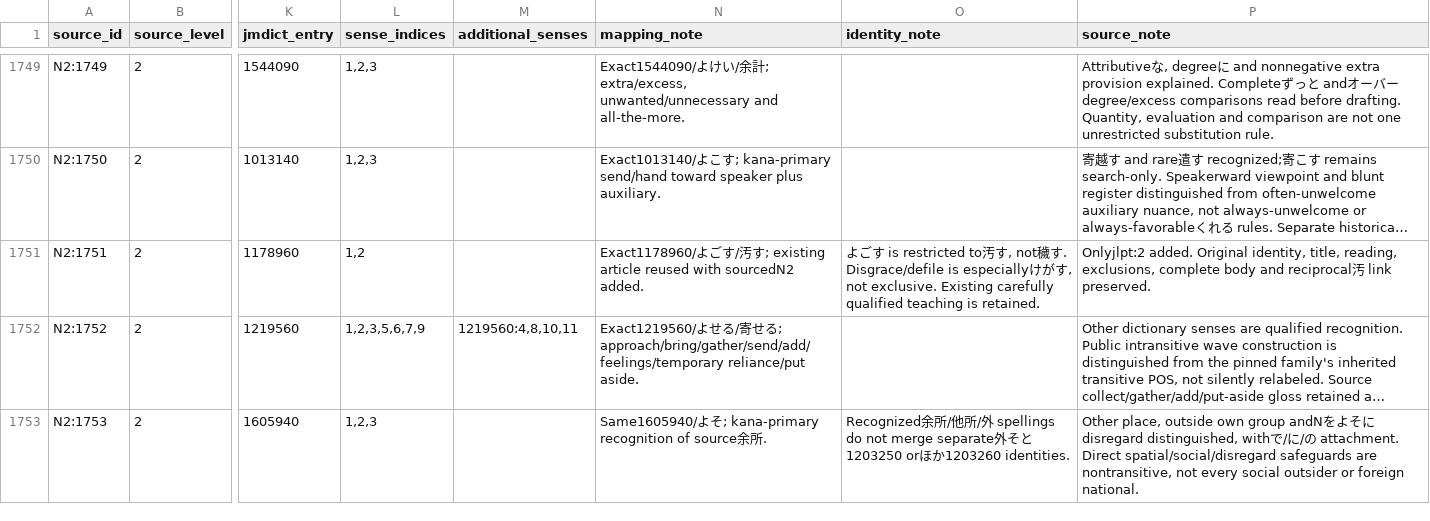
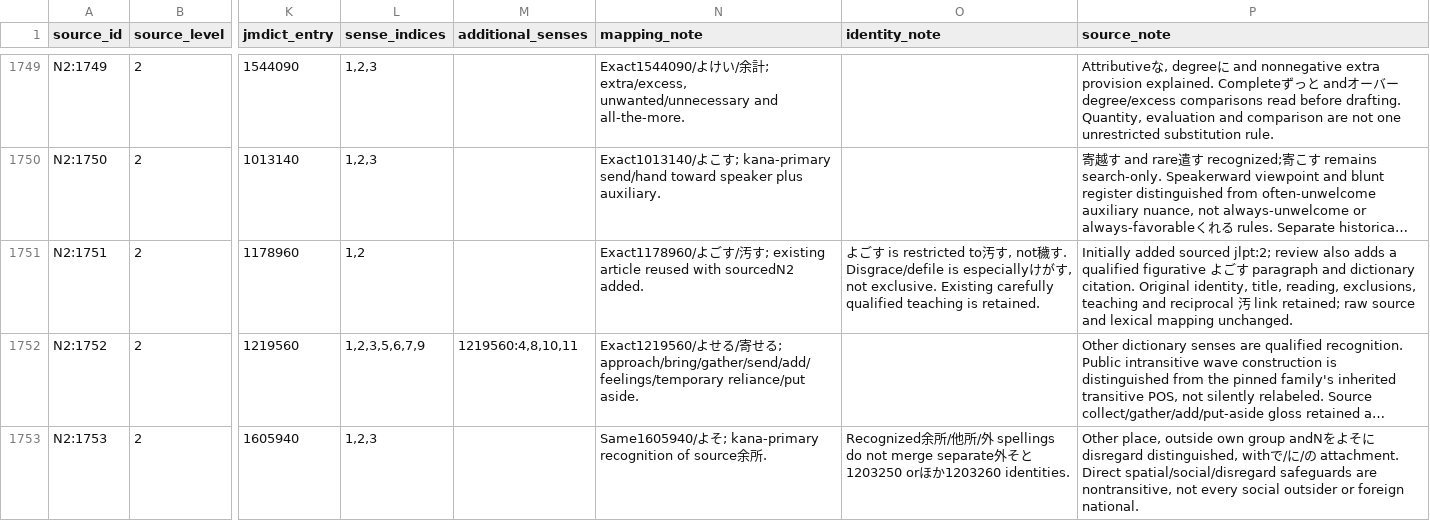
Before and after one commit to stop-cran/learning-japanese, a TSV file: docs/n2-vocabulary-sources.tsv, drawn as a sheet; only a part is shown, gaps mark what is left out; long unchanged cells end in …; the diff names each change by its address in the sheet, - before the commit and + after, or states it on an @@ line.

```diff
--- a/docs/n2-vocabulary-sources.tsv
+++ b/docs/n2-vocabulary-sources.tsv
-P1751 (source_note): Onlyjlpt:2 added. Original identity, title, reading, exclusions, complete body and reciprocal汚 link preserved.
+P1751 (source_note): Initially added sourced jlpt:2; review also adds a qualified figurative よごす paragraph and dictionary citation. Original identity, title, reading, exclusions, teaching and reciprocal 汚 link retained; raw source and lexical mapping unchanged.
```
Also changed, not shown: 12 other files.
